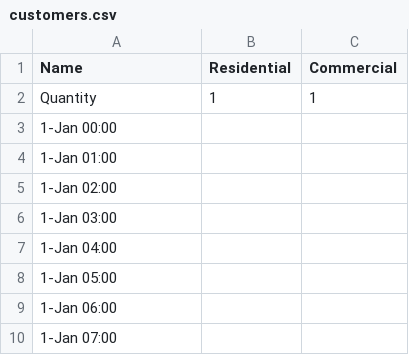
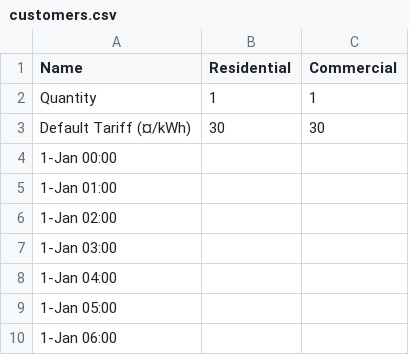
Before and after one commit to Renewvia-Energy/Minigrid-Sizing-Tool, a CSV file: customers.csv, drawn as a sheet; only a part is shown; the shorter side is filled out with more unchanged rows; the diff names each change by its address in the sheet, - before the commit and + after, or states it on an @@ line.

```diff
--- a/customers.csv
+++ b/customers.csv
+row 3: Default Tariff (¤/kWh) | 30 | 30
```
Also changed, not shown: 5 other files.
